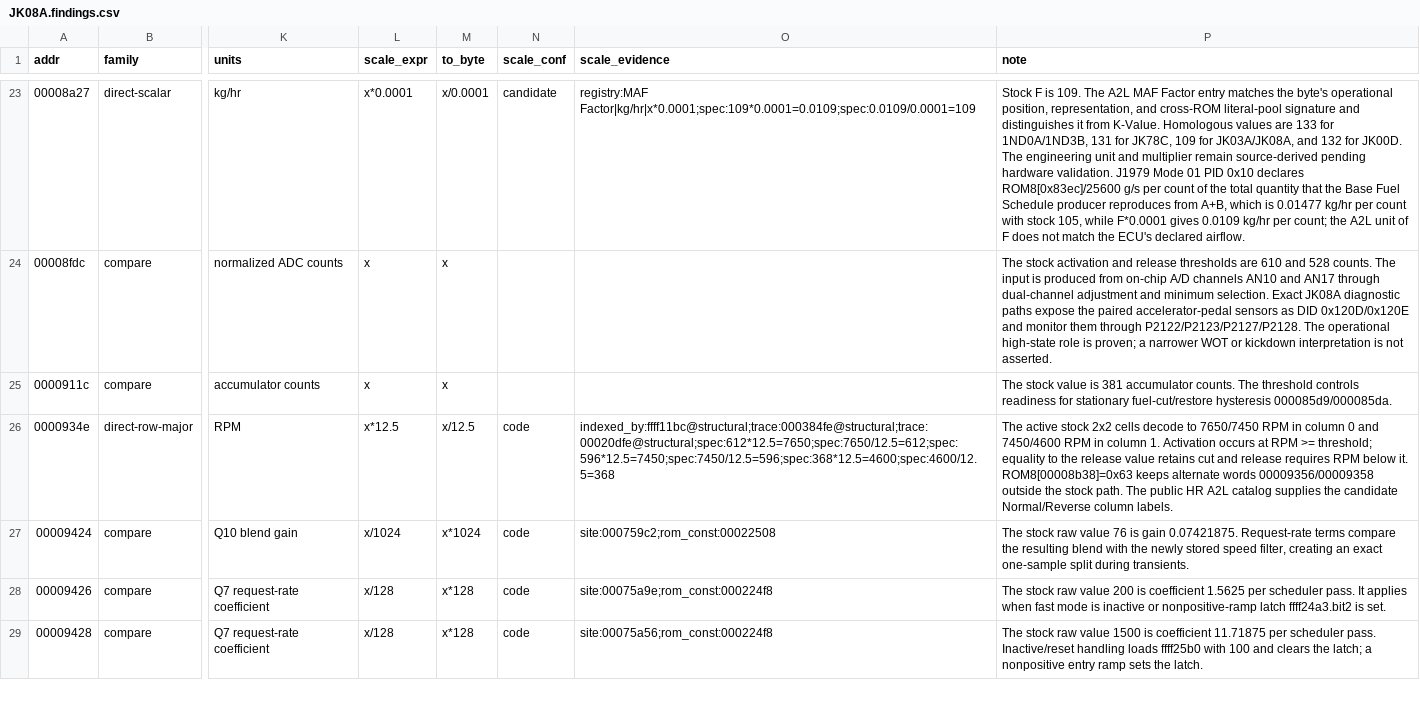
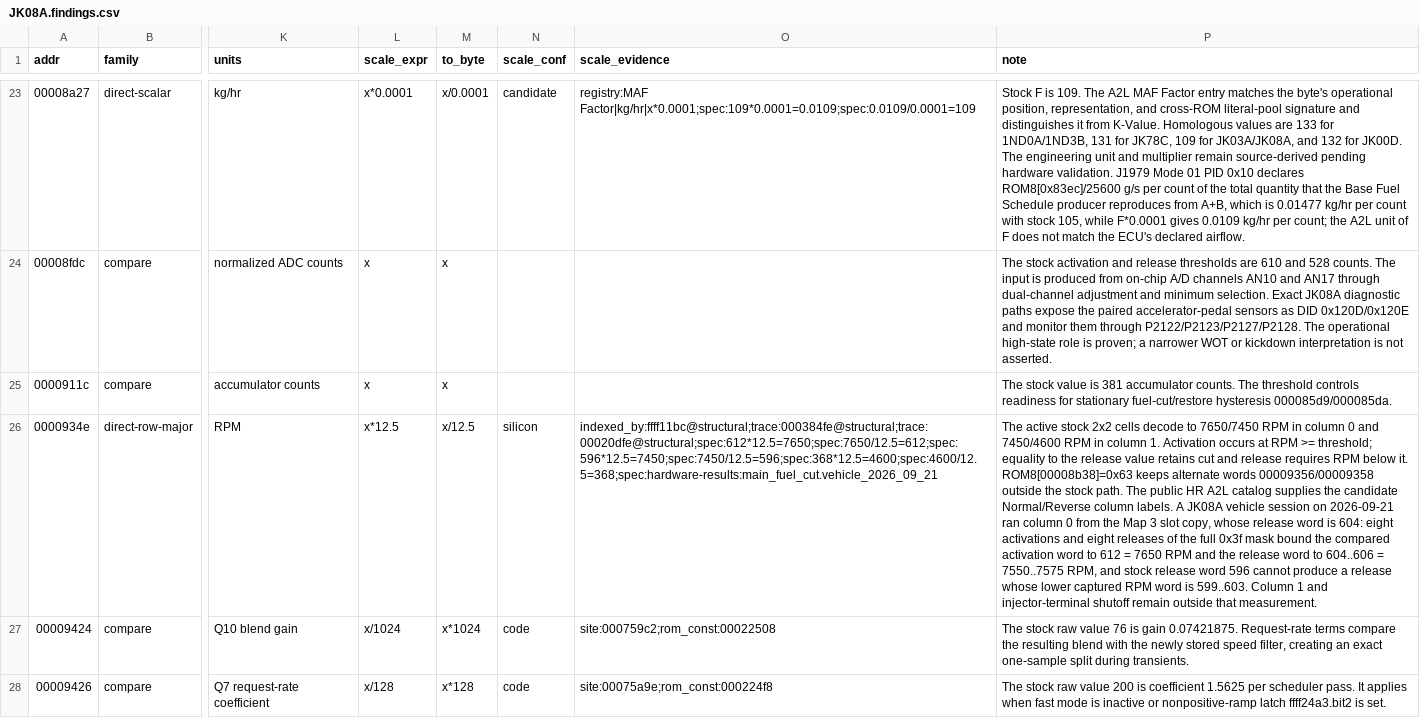
Before and after one commit to irudoy/v, a CSV file: defs/JK08A.findings.csv, drawn as a sheet; only a part is shown, gaps mark what is left out; the shorter side is filled out with more unchanged rows; the diff names each change by its address in the sheet, - before the commit and + after, or states it on an @@ line.

Commit message:
Establish the x*12.5 RPM scale of main fuel cut table 0x0934E at silicon level from the 2026-09-21 vehicle session, which ran column 0 from the Map 3 slot copy at 0xD3508 and bounds the compared activation word to 612 and the release word to 604..606 through eight activations and eight releases of the full 0x3F mask, record the transitions and bounds in the hardware registry, and gate the slot words, the transition bounds, the exclusion of stock release word 596, and the published figures against the stock ROM, the map-switching layout, and the registry

```diff
--- a/defs/JK08A.findings.csv
+++ b/defs/JK08A.findings.csv
-N26 (scale_conf): code
+N26 (scale_conf): silicon
-O26 (scale_evidence): indexed_by:ffff11bc@structural;trace:000384fe@structural;trace:00020dfe@structural;spec:612*12.5=7650;spec:7650/12.5=612;spec:596*12.5=7450;spec:7450/12.5=596;spec:368*12.5=4600;spec:4600/12.5=368
+O26 (scale_evidence): indexed_by:ffff11bc@structural;trace:000384fe@structural;trace:00020dfe@structural;spec:612*12.5=7650;spec:7650/12.5=612;spec:596*12.5=7450;spec:7450/12.5=596;spec:368*12.5=4600;spec:4600/12.5=368;spec:hardware-results:main_fuel_cut.vehicle_2026_09_21
-P26 (note): …column labels.
+P26 (note): …column labels. A JK08A vehicle session on 2026-09-21 ran column 0 from the Map 3 slot copy, whose release word is 604: eight activations and eight releases of the full 0x3f mask bound the compared activation word to 612 = 7650 RPM and the release word to 604..606 = 7550..7575 RPM, and stock release word 596 cannot produce a release whose lower captured RPM word is 599..603. Column 1 and injector-terminal shutoff remain outside that measurement.
```
Also changed, not shown: defs/JK08A.maps.csv, 15 other files.
